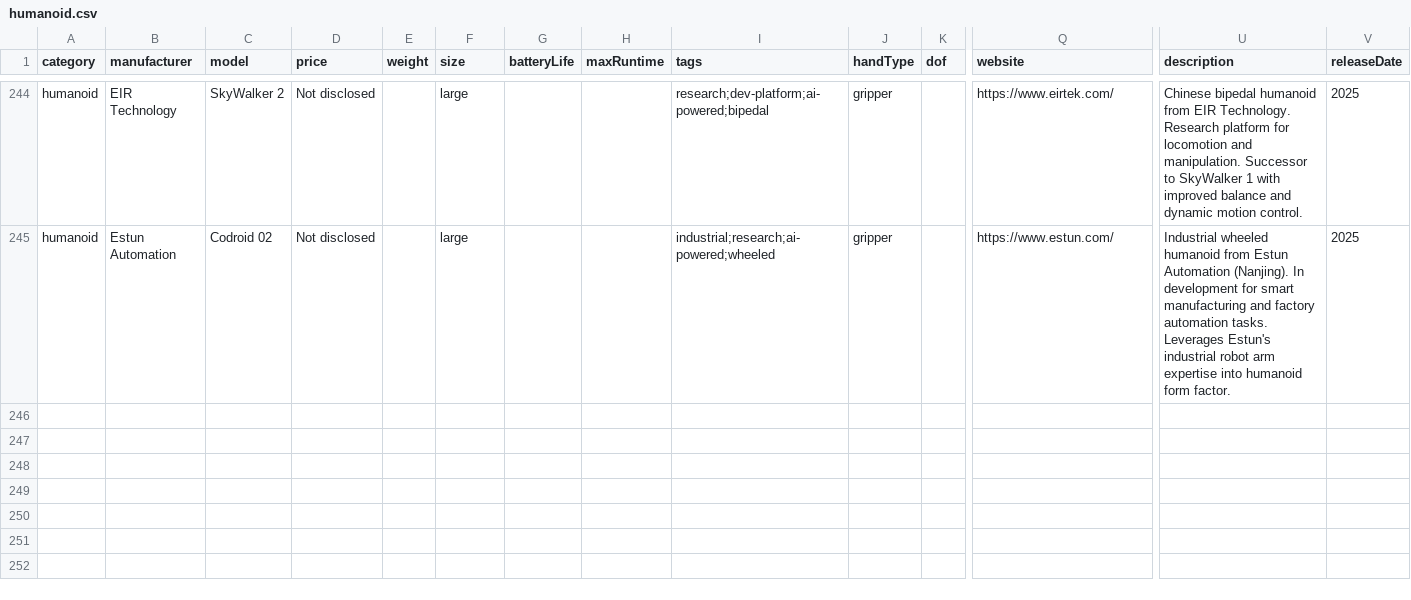
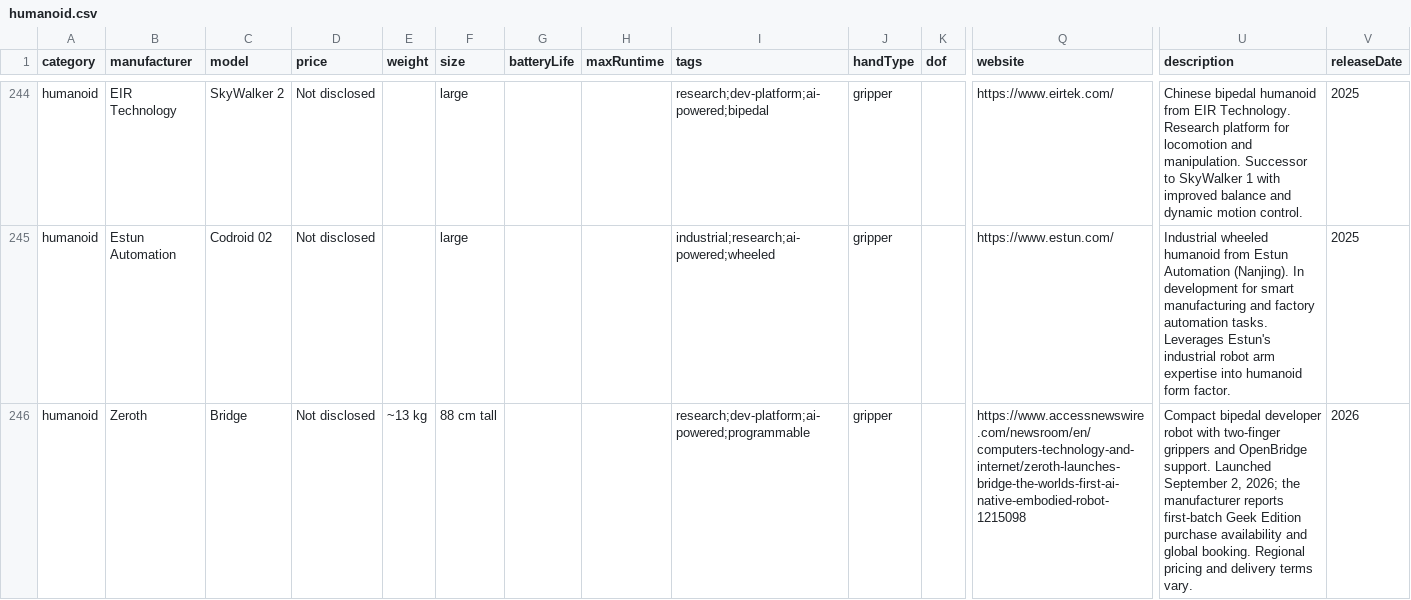
Before and after one commit to Huskynarr/robotics-directory, a CSV file: data/humanoid.csv, drawn as a sheet; only a part is shown, gaps mark what is left out; rows hold the shown columns only; the diff covers the shown part only; the diff names each change by its address in the sheet, - before the commit and + after, or states it on an @@ line.

```diff
--- a/data/humanoid.csv
+++ b/data/humanoid.csv
+row 246: humanoid | Zeroth | Bridge | Not disclosed | ~13 kg | 88 cm tall |  |  | research;dev-platform;ai-powered;programmable | gripper |  | https://www.accessnewswire.com/newsroom/en/computers-technology-and-internet/zeroth-launches-bridge-the-worlds-first-ai-native-embodied-robot-1215098 | Compact bipedal developer robot with two-finger grippers and OpenBridge support. Launched September 2, 2026; the manufacturer reports first-batch Geek Edition purchase availability and global booking. Regional pricing and delivery terms vary. | 2026
```
Also changed, not shown: 2 added rows and 2 edited cells elsewhere in this file, data/companion.csv, data/outdoor.csv, 4 other files.
